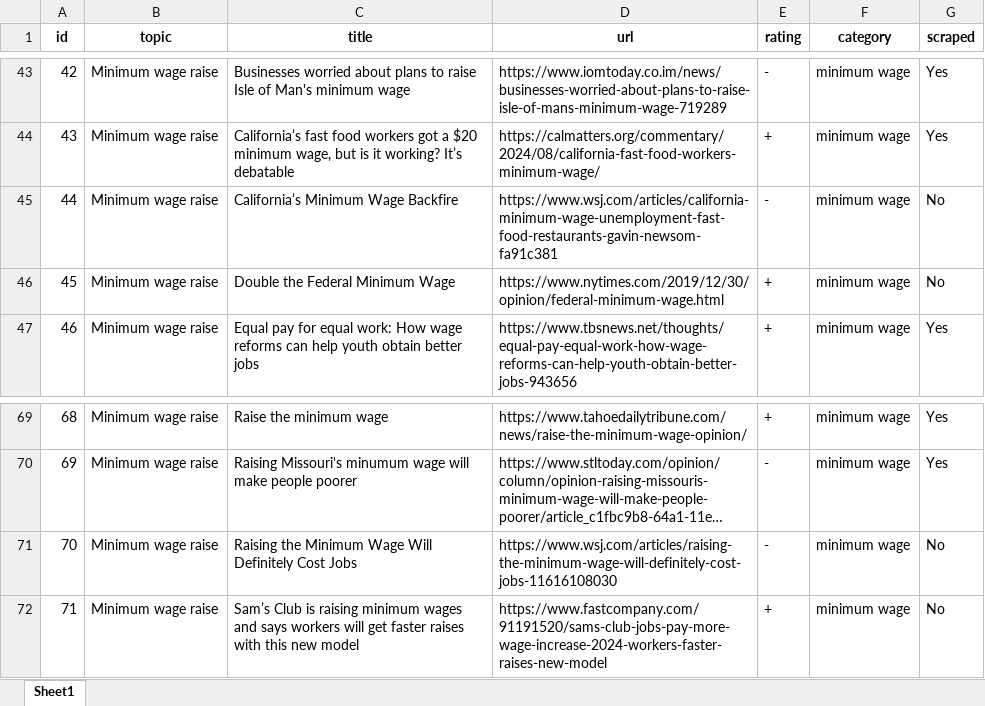
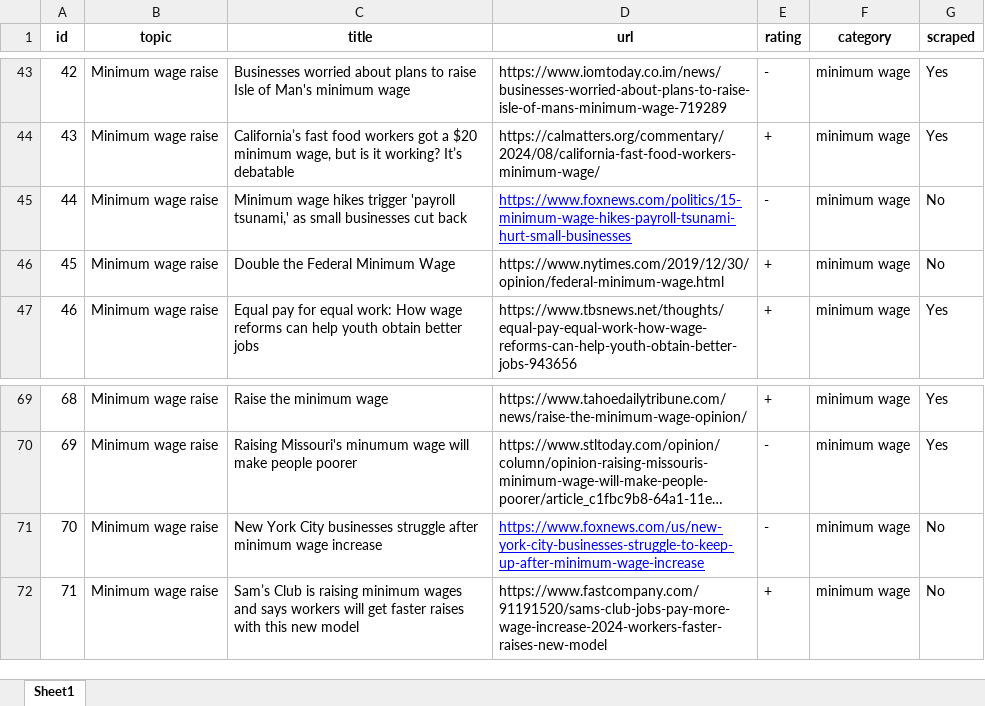
Before and after one commit to bencebago/infoenvironments, an Excel workbook: modified_Headline_Ratings_with_scraping_status.xlsx, sheet Sheet1, drawn as a sheet; only a part is shown, gaps mark what is left out; long unchanged cells end in …; values as stored, in another font and other column widths than the file's, no borders; the diff names each change by its address in the sheet, - before the commit and + after, or states it on an @@ line.

Commit message:
final headlines

```diff
--- a/modified_Headline_Ratings_with_scraping_status.xlsx (sheet Sheet1)
+++ b/modified_Headline_Ratings_with_scraping_status.xlsx (sheet Sheet1)
-C45 (title): California’s Minimum Wage Backfire
+C45 (title): Minimum wage hikes trigger 'payroll tsunami,' as small businesses cut back
-D45 (url): https://www.wsj.com/articles/california-minimum-wage-unemployment-fast-food-restaurants-gavin-newsom-fa91c381
+D45 (url): https://www.foxnews.com/politics/15-minimum-wage-hikes-payroll-tsunami-hurt-small-businesses
@@ D45 underline: off → on, text colour: black → #0000FF @@
-C71 (title): Raising the Minimum Wage Will Definitely Cost Jobs
+C71 (title): New York City businesses struggle after minimum wage increase
-D71 (url): https://www.wsj.com/articles/raising-the-minimum-wage-will-definitely-cost-jobs-11616108030
+D71 (url): https://www.foxnews.com/us/new-york-city-businesses-struggle-to-keep-up-after-minimum-wage-increase
@@ D71 underline: off → on, text colour: black → #0000FF @@
```
Also changed, not shown: 1 other file.
